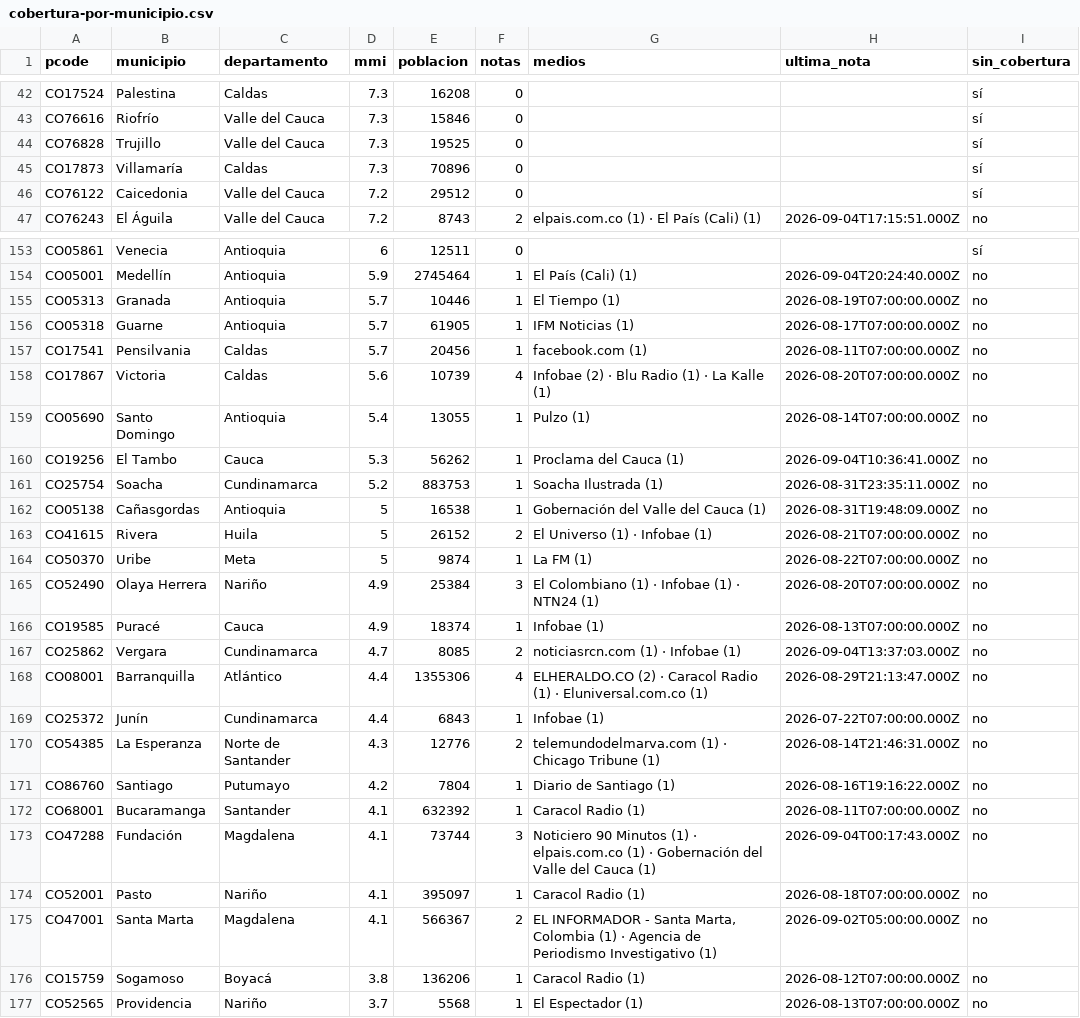
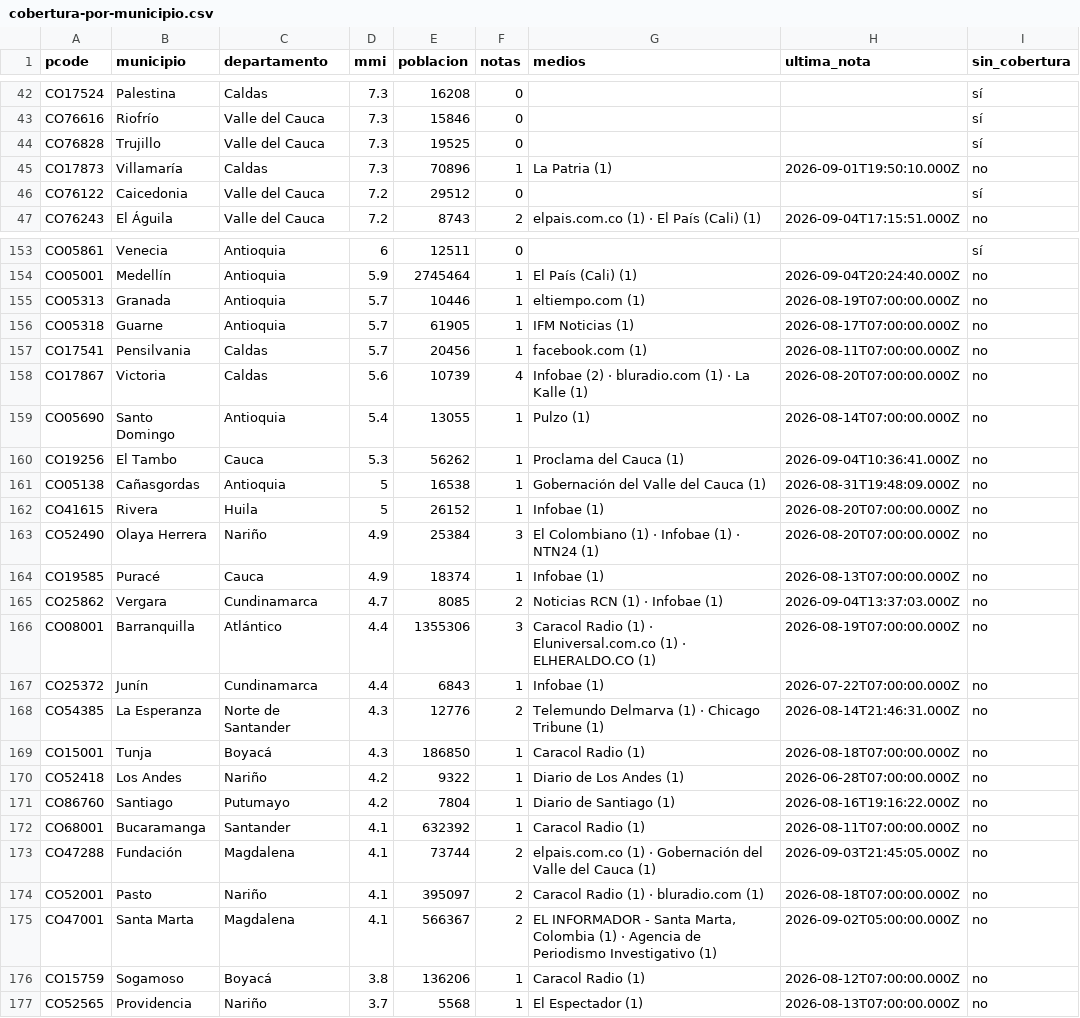
Before and after one commit to YesidAlmanzaGamba/report_cali, a CSV file: data/export/cobertura-por-municipio.csv, drawn as a sheet; only a part is shown, gaps mark what is left out; the diff covers the shown part only.

```diff
--- a/data/export/cobertura-por-municipio.csv
+++ b/data/export/cobertura-por-municipio.csv
@@ -44,3 +44,3 @@ CO76616,Riofrío,Valle del Cauca,7.3,15846,0,,,sí
 CO76828,Trujillo,Valle del Cauca,7.3,19525,0,,,sí
-CO17873,Villamaría,Caldas,7.3,70896,0,,,sí
+CO17873,Villamaría,Caldas,7.3,70896,1,La Patria (1),2026-09-01T19:50:10.000Z,no
 CO76122,Caicedonia,Valle del Cauca,7.2,29512,0,,,sí
@@ -154,22 +154,22 @@ CO05861,Venecia,Antioquia,6,12511,0,,,sí
 CO05001,Medellín,Antioquia,5.9,2745464,1,El País (Cali) (1),2026-09-04T20:24:40.000Z,no
-CO05313,Granada,Antioquia,5.7,10446,1,El Tiempo (1),2026-08-19T07:00:00.000Z,no
+CO05313,Granada,Antioquia,5.7,10446,1,eltiempo.com (1),2026-08-19T07:00:00.000Z,no
 CO05318,Guarne,Antioquia,5.7,61905,1,IFM Noticias (1),2026-08-17T07:00:00.000Z,no
 CO17541,Pensilvania,Caldas,5.7,20456,1,facebook.com (1),2026-08-11T07:00:00.000Z,no
-CO17867,Victoria,Caldas,5.6,10739,4,Infobae (2) · Blu Radio (1) · La Kalle (1),2026-08-20T07:00:00.000Z,no
+CO17867,Victoria,Caldas,5.6,10739,4,Infobae (2) · bluradio.com (1) · La Kalle (1),2026-08-20T07:00:00.000Z,no
 CO05690,Santo Domingo,Antioquia,5.4,13055,1,Pulzo (1),2026-08-14T07:00:00.000Z,no
 CO19256,El Tambo,Cauca,5.3,56262,1,Proclama del Cauca (1),2026-09-04T10:36:41.000Z,no
-CO25754,Soacha,Cundinamarca,5.2,883753,1,Soacha Ilustrada (1),2026-08-31T23:35:11.000Z,no
 CO05138,Cañasgordas,Antioquia,5,16538,1,Gobernación del Valle del Cauca (1),2026-08-31T19:48:09.000Z,no
-CO41615,Rivera,Huila,5,26152,2,El Universo (1) · Infobae (1),2026-08-21T07:00:00.000Z,no
-CO50370,Uribe,Meta,5,9874,1,La FM (1),2026-08-22T07:00:00.000Z,no
+CO41615,Rivera,Huila,5,26152,1,Infobae (1),2026-08-20T07:00:00.000Z,no
 CO52490,Olaya Herrera,Nariño,4.9,25384,3,El Colombiano (1) · Infobae (1) · NTN24 (1),2026-08-20T07:00:00.000Z,no
 CO19585,Puracé,Cauca,4.9,18374,1,Infobae (1),2026-08-13T07:00:00.000Z,no
-CO25862,Vergara,Cundinamarca,4.7,8085,2,noticiasrcn.com (1) · Infobae (1),2026-09-04T13:37:03.000Z,no
-CO08001,Barranquilla,Atlántico,4.4,1355306,4,ELHERALDO.CO (2) · Caracol Radio (1) · Eluniversal.com.co (1),2026-08-29T21:13:47.000Z,no
+CO25862,Vergara,Cundinamarca,4.7,8085,2,Noticias RCN (1) · Infobae (1),2026-09-04T13:37:03.000Z,no
+CO08001,Barranquilla,Atlántico,4.4,1355306,3,Caracol Radio (1) · Eluniversal.com.co (1) · ELHERALDO.CO (1),2026-08-19T07:00:00.000Z,no
 CO25372,Junín,Cundinamarca,4.4,6843,1,Infobae (1),2026-07-22T07:00:00.000Z,no
-CO54385,La Esperanza,Norte de Santander,4.3,12776,2,telemundodelmarva.com (1) · Chicago Tribune (1),2026-08-14T21:46:31.000Z,no
+CO54385,La Esperanza,Norte de Santander,4.3,12776,2,Telemundo Delmarva (1) · Chicago Tribune (1),2026-08-14T21:46:31.000Z,no
+CO15001,Tunja,Boyacá,4.3,186850,1,Caracol Radio (1),2026-08-18T07:00:00.000Z,no
+CO52418,Los Andes,Nariño,4.2,9322,1,Diario de Los Andes (1),2026-06-28T07:00:00.000Z,no
 CO86760,Santiago,Putumayo,4.2,7804,1,Diario de Santiago (1),2026-08-16T19:16:22.000Z,no
 CO68001,Bucaramanga,Santander,4.1,632392,1,Caracol Radio (1),2026-08-11T07:00:00.000Z,no
-CO47288,Fundación,Magdalena,4.1,73744,3,Noticiero 90 Minutos (1) · elpais.com.co (1) · Gobernación del Valle del Cauca (1),2026-09-04T00:17:43.000Z,no
-CO52001,Pasto,Nariño,4.1,395097,1,Caracol Radio (1),2026-08-18T07:00:00.000Z,no
+CO47288,Fundación,Magdalena,4.1,73744,2,elpais.com.co (1) · Gobernación del Valle del Cauca (1),2026-09-03T21:45:05.000Z,no
+CO52001,Pasto,Nariño,4.1,395097,2,Caracol Radio (1) · bluradio.com (1),2026-08-18T07:00:00.000Z,no
 CO47001,Santa Marta,Magdalena,4.1,566367,2,"EL INFORMADOR - Santa Marta, Colombia (1) · Agencia de Periodismo Investigativo (1)",2026-09-02T05:00:00.000Z,no
```
Also changed, not shown: 26 edited cells elsewhere in this file, 5 other files.
